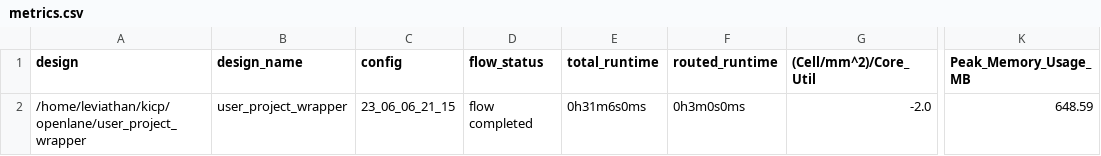
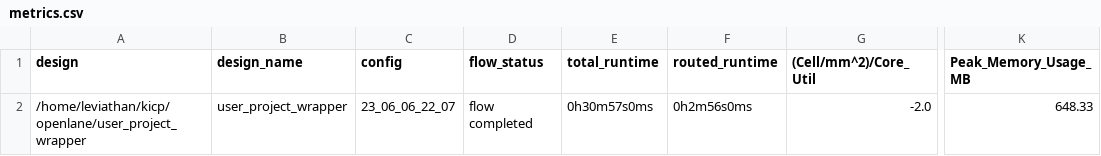
Before and after one commit to leviathanch/kicp, a CSV file: signoff/user_project_wrapper/metrics.csv, drawn as a sheet; only a part is shown, gaps mark what is left out; the diff names each change by its address in the sheet, - before the commit and + after, or states it on an @@ line.

```diff
--- a/signoff/user_project_wrapper/metrics.csv
+++ b/signoff/user_project_wrapper/metrics.csv
-C2 (config): 23_06_06_21_15
+C2 (config): 23_06_06_22_07
-E2 (total_runtime): 0h31m6s0ms
+E2 (total_runtime): 0h30m57s0ms
-F2 (routed_runtime): 0h3m0s0ms
+F2 (routed_runtime): 0h2m56s0ms
-K2 (Peak_Memory_Usage_MB): 648.59
+K2 (Peak_Memory_Usage_MB): 648.33
```
Also changed, not shown: 5 other files.
